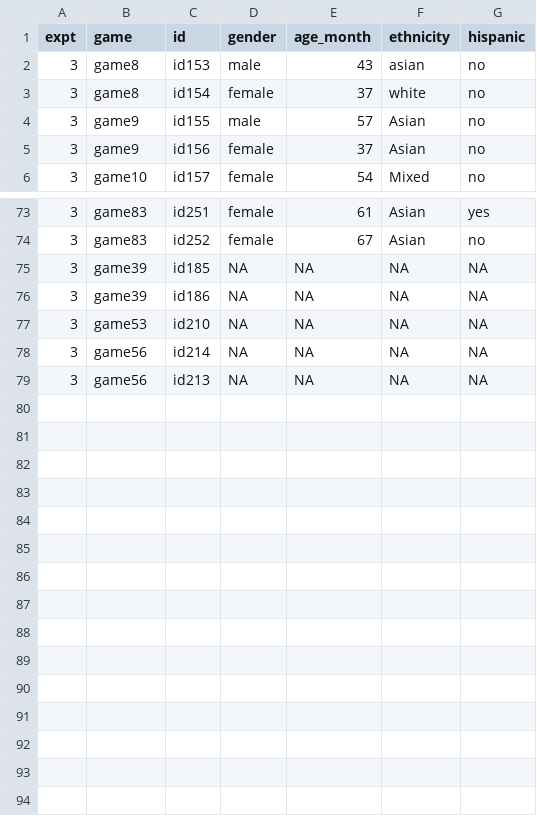
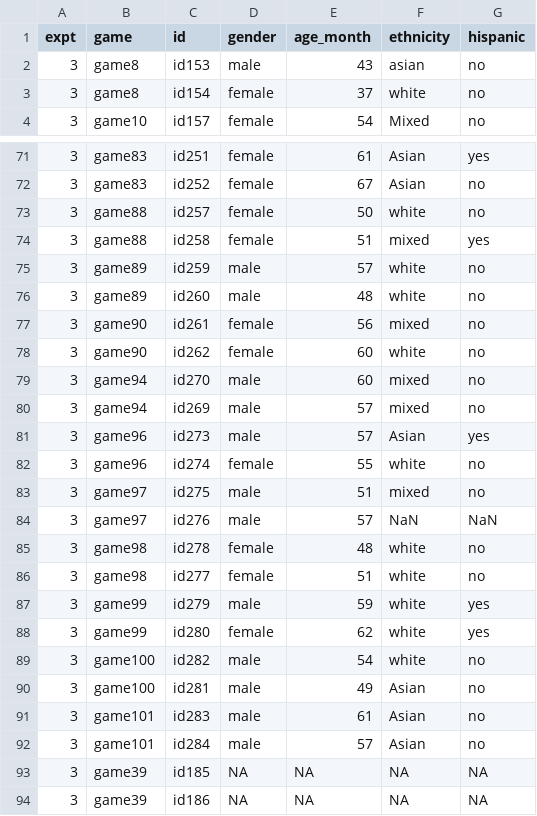
Before and after one commit to vboyce/kid-tangrams, a CSV file: data/expt_3/clean_demog.csv, drawn as a sheet; only a part is shown, gaps mark what is left out; the shorter side is filled out with more unchanged rows; removed rows and columns are numbered as before the commit, all else as after; the diff names each change by its address in the sheet, - before the commit and + after, or states it on an @@ line.

```diff
--- a/data/expt_3/clean_demog.csv
+++ b/data/expt_3/clean_demog.csv
-row 4: 3 | game9 | id155 | male | 57 | Asian | no
-row 5: 3 | game9 | id156 | female | 37 | Asian | no
+row 73: 3 | game88 | id257 | female | 50 | white | no
+row 74: 3 | game88 | id258 | female | 51 | mixed | yes
+row 75: 3 | game89 | id259 | male | 57 | white | no
+row 76: 3 | game89 | id260 | male | 48 | white | no
+row 77: 3 | game90 | id261 | female | 56 | mixed | no
+row 78: 3 | game90 | id262 | female | 60 | white | no
+row 79: 3 | game94 | id270 | male | 60 | mixed | no
+row 80: 3 | game94 | id269 | male | 57 | mixed | no
+row 81: 3 | game96 | id273 | male | 57 | Asian | yes
+row 82: 3 | game96 | id274 | female | 55 | white | no
+row 83: 3 | game97 | id275 | male | 51 | mixed | no
+row 84: 3 | game97 | id276 | male | 57 | NaN | NaN
+row 85: 3 | game98 | id278 | female | 48 | white | no
+row 86: 3 | game98 | id277 | female | 51 | white | no
+row 87: 3 | game99 | id279 | male | 59 | white | yes
+row 88: 3 | game99 | id280 | female | 62 | white | yes
+row 89: 3 | game100 | id282 | male | 54 | white | no
+row 90: 3 | game100 | id281 | male | 49 | Asian | no
+row 91: 3 | game101 | id283 | male | 61 | Asian | no
+row 92: 3 | game101 | id284 | male | 57 | Asian | no
```
Also changed, not shown: data/expt_3/link_transcripts.csv, data/expt_3/players.csv, 55 other files.
